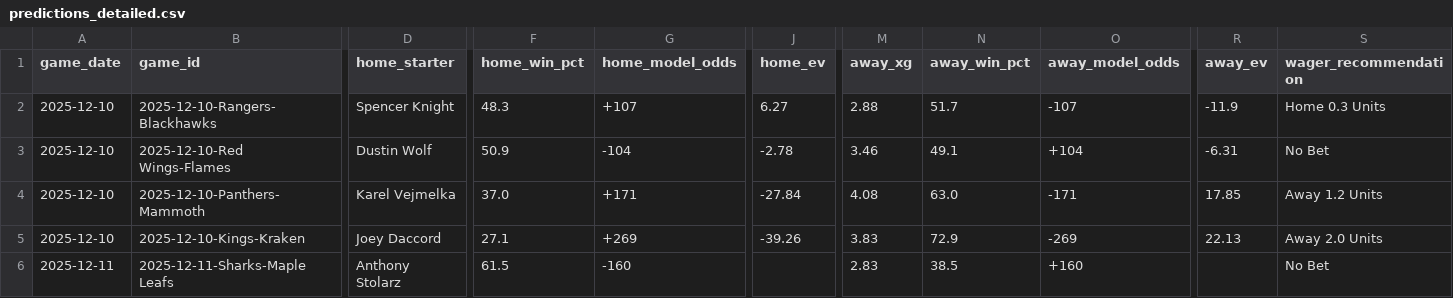
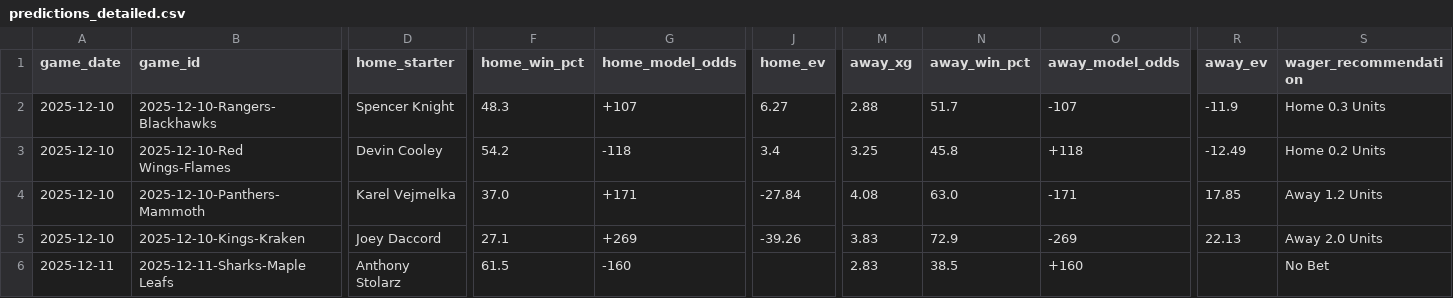
Before and after one commit to alexgarrison2/axiom, a CSV file: data/predictions_detailed.csv, drawn as a sheet; only a part is shown, gaps mark what is left out; the diff covers the shown part only; the diff names each change by its address in the sheet, - before the commit and + after, or states it on an @@ line.

Commit message:
Auto-Update: Data & Predictions [2025-12-10 10:17:21]

```diff
--- a/data/predictions_detailed.csv
+++ b/data/predictions_detailed.csv
-D3 (home_starter): Dustin Wolf
+D3 (home_starter): Devin Cooley
-F3 (home_win_pct): 50.9
+F3 (home_win_pct): 54.2
-G3 (home_model_odds): -104
+G3 (home_model_odds): -118
-J3 (home_ev): -2.78
+J3 (home_ev): 3.4
-M3 (away_xg): 3.46
+M3 (away_xg): 3.25
-N3 (away_win_pct): 49.1
+N3 (away_win_pct): 45.8
-O3 (away_model_odds): +104
+O3 (away_model_odds): +118
-R3 (away_ev): -6.31
+R3 (away_ev): -12.49
-S3 (wager_recommendation): No Bet
+S3 (wager_recommendation): Home 0.2 Units
```
Also changed, not shown: 7 edited cells elsewhere in this file, 1 other file.
